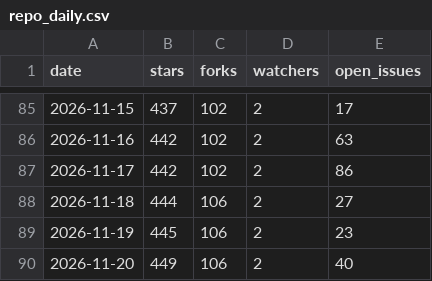
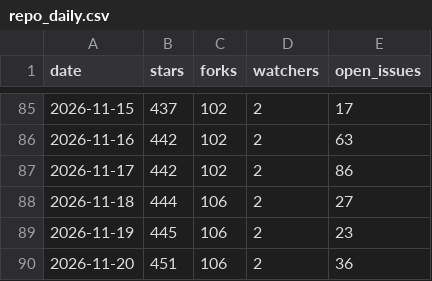
Before and after one commit to Vigil-SOC/metrics, a CSV file: data/repo_daily.csv, drawn as a sheet; only a part is shown, gaps mark what is left out.

```diff
--- a/data/repo_daily.csv
+++ b/data/repo_daily.csv
@@ -89,2 +89,2 @@ date,stars,forks,watchers,open_issues
 2026-11-19,445,106,2,23
-2026-11-20,449,106,2,40
+2026-11-20,451,106,2,36
```
Also changed, not shown: data/contributors.csv, data/monthly_summary.csv, 2 other files.
